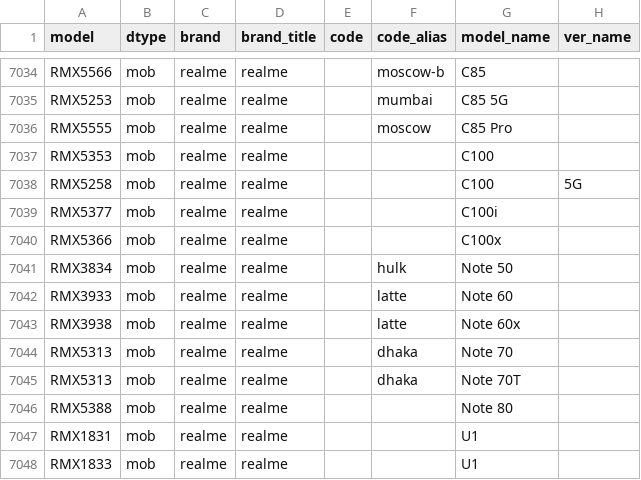
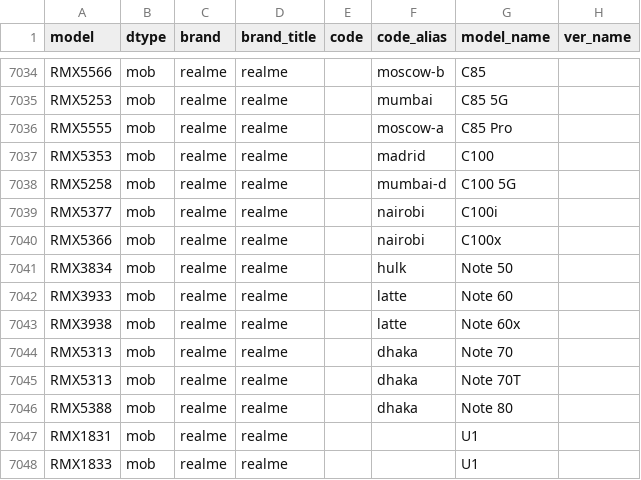
Before and after one commit to ITxiao6666/MobileModels-csv, a CSV file: models.csv, drawn as a sheet; only a part is shown, gaps mark what is left out; the diff covers the shown part only.

Commit message:
Sync with MobileModels 398644e7bd6045572a48693caff6763b39c38b35

```diff
--- a/models.csv
+++ b/models.csv
@@ -7035,7 +7035,7 @@ RMX5566,mob,realme,realme,,moscow-b,C85,
 RMX5253,mob,realme,realme,,mumbai,C85 5G,
-RMX5555,mob,realme,realme,,moscow,C85 Pro,
-RMX5353,mob,realme,realme,,,C100,
-RMX5258,mob,realme,realme,,,C100,5G
-RMX5377,mob,realme,realme,,,C100i,
-RMX5366,mob,realme,realme,,,C100x,
+RMX5555,mob,realme,realme,,moscow-a,C85 Pro,
+RMX5353,mob,realme,realme,,madrid,C100,
+RMX5258,mob,realme,realme,,mumbai-d,C100 5G,
+RMX5377,mob,realme,realme,,nairobi,C100i,
+RMX5366,mob,realme,realme,,nairobi,C100x,
 RMX3834,mob,realme,realme,,hulk,Note 50,
@@ -7045,3 +7045,3 @@ RMX5313,mob,realme,realme,,dhaka,Note 70,
 RMX5313,mob,realme,realme,,dhaka,Note 70T,
-RMX5388,mob,realme,realme,,,Note 80,
+RMX5388,mob,realme,realme,,dhaka,Note 80,
 RMX1831,mob,realme,realme,,,U1,
```
Also changed, not shown: 6 added rows and 8 edited cells elsewhere in this file, 1 other file.
